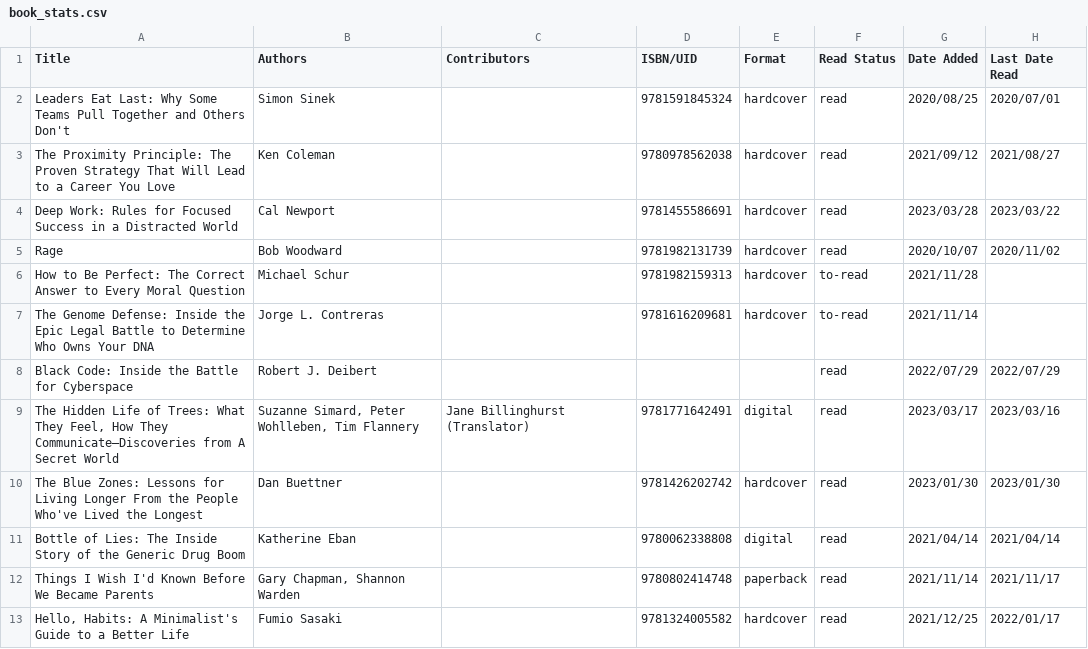
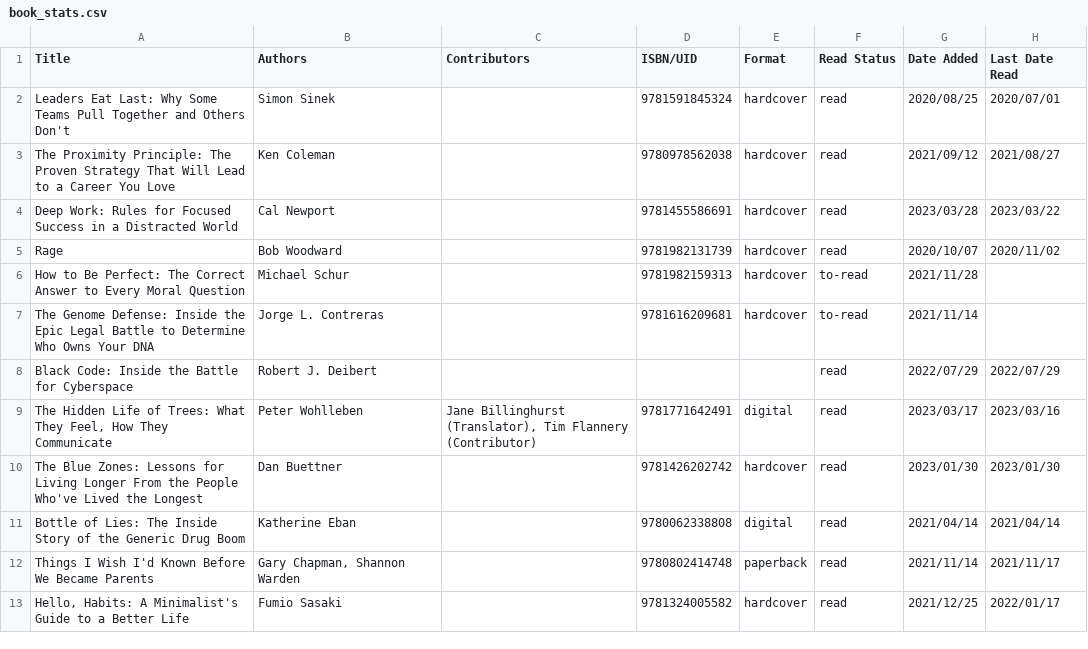
Before and after one commit to TheCardist/My_Library, a CSV file: book_stats.csv, drawn as a sheet; only a part is shown; the diff covers the shown part only; the diff names each change by its address in the sheet, - before the commit and + after, or states it on an @@ line.

```diff
--- a/book_stats.csv
+++ b/book_stats.csv
-A9 (Title): …How They Communicate—Discoveries from A Secret World
+A9 (Title): …How They Communicate
-B9 (Authors): Suzanne Simard, Peter Wohlleben, Tim Flannery
+B9 (Authors): Peter Wohlleben
-C9 (Contributors): Jane Billinghurst (Translator)
+C9 (Contributors): Jane Billinghurst (Translator), Tim Flannery (Contributor)
```
Also changed, not shown: 7 added rows and 11 edited cells elsewhere in this file.
